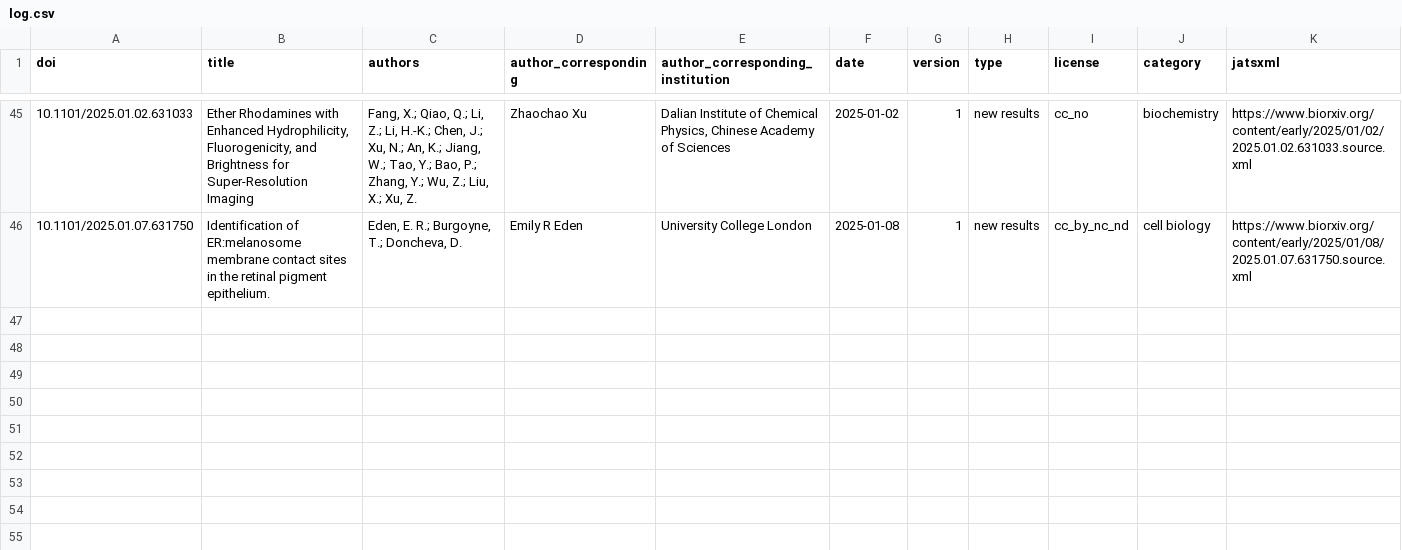
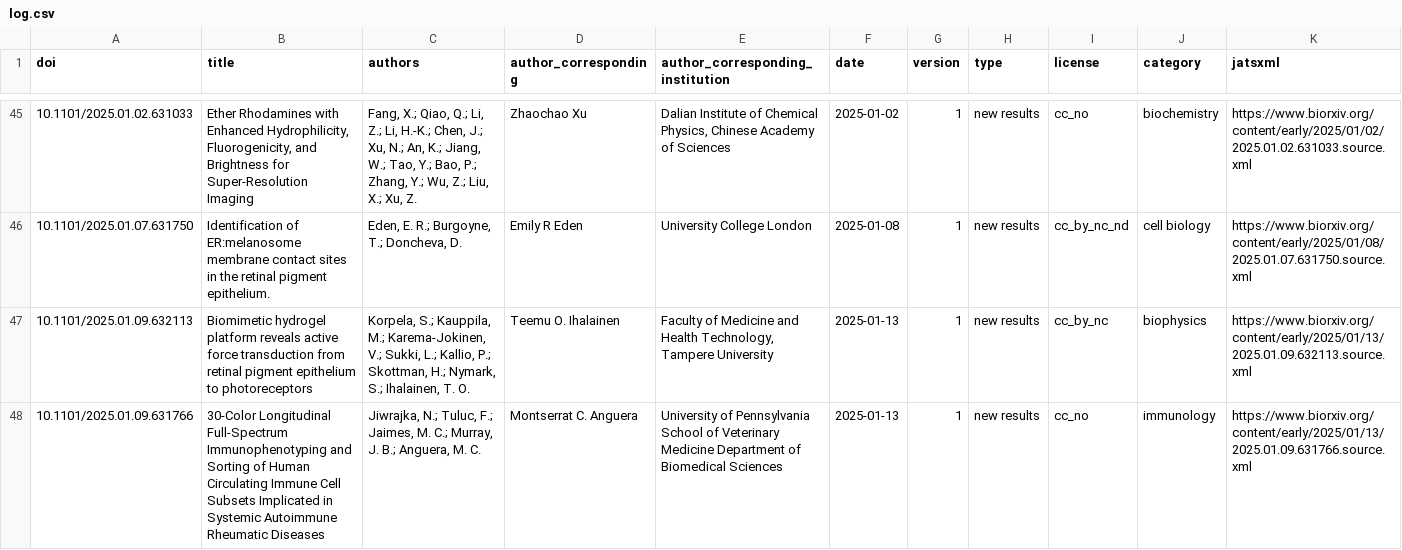
Before and after one commit to colrverse/colsci-bot, a CSV file: log.csv, drawn as a sheet; only a part is shown, gaps mark what is left out; rows hold the shown columns only; the diff names each change by its address in the sheet, - before the commit and + after, or states it on an @@ line.

```diff
--- a/log.csv
+++ b/log.csv
+row 47: 10.1101/2025.01.09.632113 | Biomimetic hydrogel platform reveals active force transduction from retinal pigment epithelium to photoreceptors | Korpela, S.; Kauppila, M.; Karema-Jokinen, V.; Sukki, L.; Kallio, P.; Skottman, H.; Nymark, S.; Ihalainen, T. O. | Teemu O. Ihalainen | Faculty of Medicine and Health Technology, Tampere University | 2025-01-13 | 1 | new results | cc_by_nc | biophysics | https://www.biorxiv.org/content/early/2025/01/13/2025.01.09.632113.source.xml
+row 48: 10.1101/2025.01.09.631766 | 30-Color Longitudinal Full-Spectrum Immunophenotyping and Sorting of Human Circulating Immune Cell Subsets Implicated in Systemic Autoimmune Rheumatic Diseases | Jiwrajka, N.; Tuluc, F.; Jaimes, M. C.; Murray, J. B.; Anguera, M. C. | Montserrat C. Anguera | University of Pennsylvania School of Veterinary Medicine Department of Biomedical Sciences | 2025-01-13 | 1 | new results | cc_no | immunology | https://www.biorxiv.org/content/early/2025/01/13/2025.01.09.631766.source.xml
```
